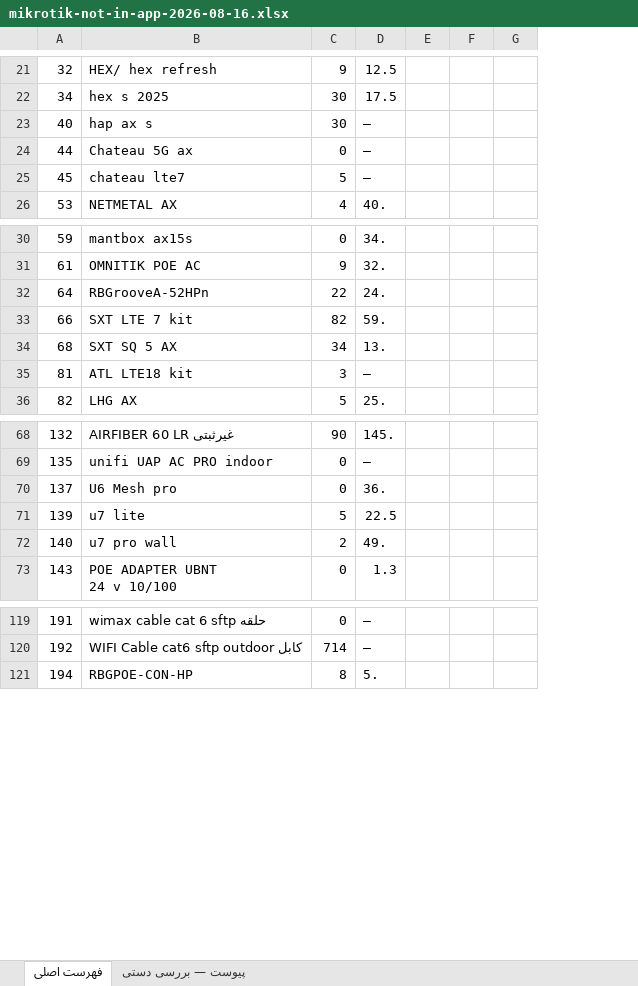
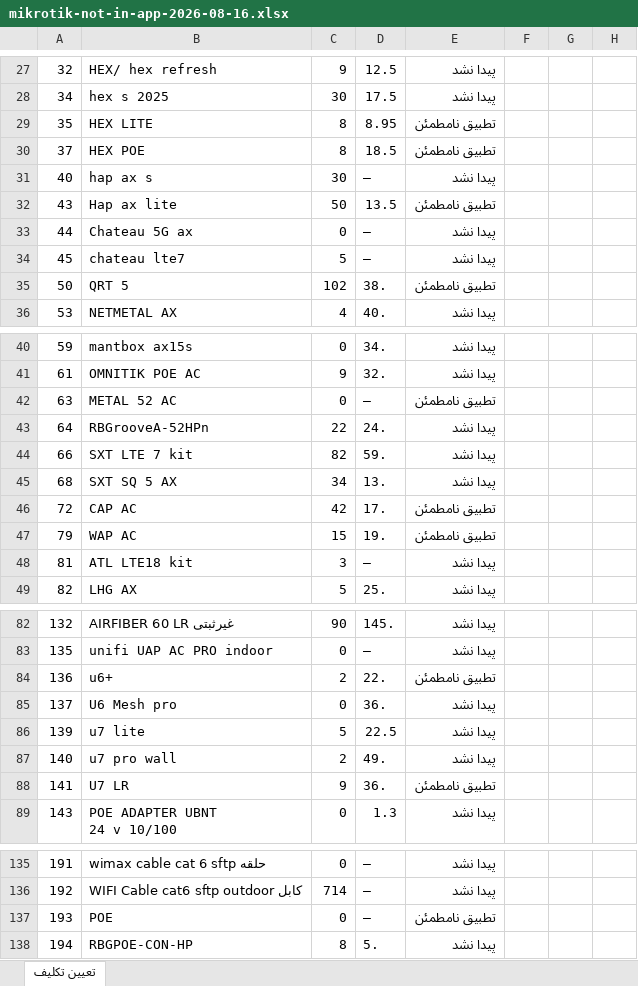
Before and after one commit to amirMasoudm/shop, an Excel workbook: docs/reports/mikrotik-not-in-app-2026-08-16.xlsx, sheet تعیین تکلیف, drawn as a sheet; only a part is shown, gaps mark what is left out; values as stored, in another font and other column widths than the file's, no cell formats; removed rows and columns are numbered as before the commit, all else as after; the diff covers the shown part only; the diff names each change by its address in the sheet, - before the commit and + after, or states it on an @@ line.

```diff
--- a/docs/reports/mikrotik-not-in-app-2026-08-16.xlsx (sheet تعیین تکلیف)
+++ b/docs/reports/mikrotik-not-in-app-2026-08-16.xlsx (sheet تعیین تکلیف)
-sheet tab: فهرست اصلی
+sheet tab: تعیین تکلیف
-sheet tab: پیوست — بررسی دستی
+column E, rows 27-28: پیدا نشد | پیدا نشد; row 31: پیدا نشد; rows 33-34: پیدا نشد | پیدا نشد; row 36: پیدا نشد; rows 40-41: پیدا نشد | پیدا نشد; rows 43-45: all پیدا نشد; rows 48-49: پیدا نشد | پیدا نشد; rows 82-83: پیدا نشد | پیدا نشد; rows 85-87: all پیدا نشد; row 89: پیدا نشد; rows 135-136: پیدا نشد | پیدا نشد; row 138: پیدا نشد
-column F, empty
+column G, empty
+row 29: 35 | HEX LITE | 8 | 8.95 | تطبیق نامطمئن
+row 30: 37 | HEX POE | 8 | 18.5 | تطبیق نامطمئن
+row 32: 43 | Hap ax lite | 50 | 13.5 | تطبیق نامطمئن
+row 35: 50 | QRT 5 | 102 | 38. | تطبیق نامطمئن
+row 42: 63 | METAL 52 AC | 0 | — | تطبیق نامطمئن
+row 46: 72 | CAP AC | 42 | 17. | تطبیق نامطمئن
+row 47: 79 | WAP AC | 15 | 19. | تطبیق نامطمئن
+row 84: 136 | u6+ | 2 | 22. | تطبیق نامطمئن
+row 88: 141 | U7 LR | 9 | 36. | تطبیق نامطمئن
+row 137: 193 | POE | 0 | — | تطبیق نامطمئن
```
Also changed, not shown: 8 added rows, 1 removed row and 3 edited cells elsewhere in this sheet, cell formats, 1 other file.
